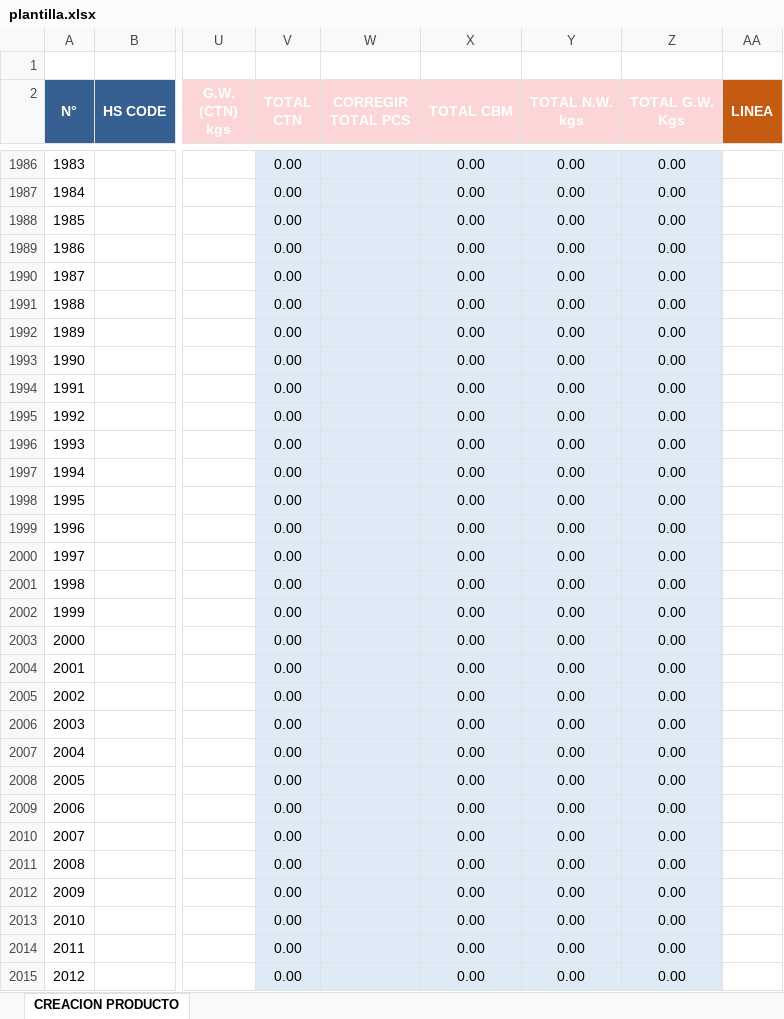
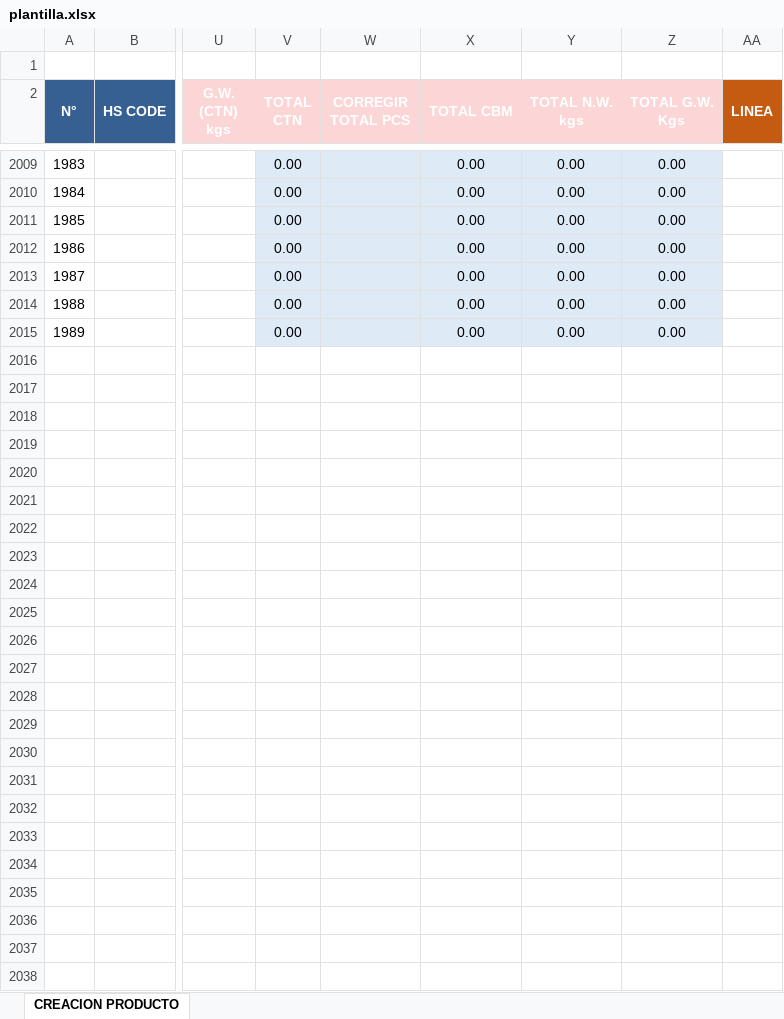
Before and after one commit to kervisvasquez1993/SRM, an Excel workbook: storage/plantilla.xlsx, sheet CREACION PRODUCTO, drawn as a sheet; only a part is shown, gaps mark what is left out; values as stored, in another font and other column widths than the file's, no borders; charts and pictures and conditional formats not drawn; removed rows and columns are numbered as before the commit, all else as after; rows hold the shown columns only; the diff covers the shown part only; the diff names each change by its address in the sheet, - before the commit and + after, or states it on an @@ line.

```diff
--- a/storage/plantilla.xlsx (sheet CREACION PRODUCTO)
+++ b/storage/plantilla.xlsx (sheet CREACION PRODUCTO)
-row 1993: 1990 |  |  | 0.00 |  | 0.00 | 0.00 | 0.00
-row 1994: 1991 |  |  | 0.00 |  | 0.00 | 0.00 | 0.00
-row 1995: 1992 |  |  | 0.00 |  | 0.00 | 0.00 | 0.00
-row 1996: 1993 |  |  | 0.00 |  | 0.00 | 0.00 | 0.00
-row 1997: 1994 |  |  | 0.00 |  | 0.00 | 0.00 | 0.00
-row 1998: 1995 |  |  | 0.00 |  | 0.00 | 0.00 | 0.00
-row 1999: 1996 |  |  | 0.00 |  | 0.00 | 0.00 | 0.00
-row 2000: 1997 |  |  | 0.00 |  | 0.00 | 0.00 | 0.00
-row 2001: 1998 |  |  | 0.00 |  | 0.00 | 0.00 | 0.00
-row 2002: 1999 |  |  | 0.00 |  | 0.00 | 0.00 | 0.00
-row 2003: 2000 |  |  | 0.00 |  | 0.00 | 0.00 | 0.00
-row 2004: 2001 |  |  | 0.00 |  | 0.00 | 0.00 | 0.00
-row 2005: 2002 |  |  | 0.00 |  | 0.00 | 0.00 | 0.00
-row 2006: 2003 |  |  | 0.00 |  | 0.00 | 0.00 | 0.00
-row 2007: 2004 |  |  | 0.00 |  | 0.00 | 0.00 | 0.00
-row 2008: 2005 |  |  | 0.00 |  | 0.00 | 0.00 | 0.00
-row 2009: 2006 |  |  | 0.00 |  | 0.00 | 0.00 | 0.00
-row 2010: 2007 |  |  | 0.00 |  | 0.00 | 0.00 | 0.00
-row 2011: 2008 |  |  | 0.00 |  | 0.00 | 0.00 | 0.00
-row 2012: 2009 |  |  | 0.00 |  | 0.00 | 0.00 | 0.00
-row 2013: 2010 |  |  | 0.00 |  | 0.00 | 0.00 | 0.00
-row 2014: 2011 |  |  | 0.00 |  | 0.00 | 0.00 | 0.00
-row 2015: 2012 |  |  | 0.00 |  | 0.00 | 0.00 | 0.00
```
Also changed, not shown: 23 added rows and 26 edited cells elsewhere in this sheet, formulas that keep their value, charts or pictures, 2 other files.
